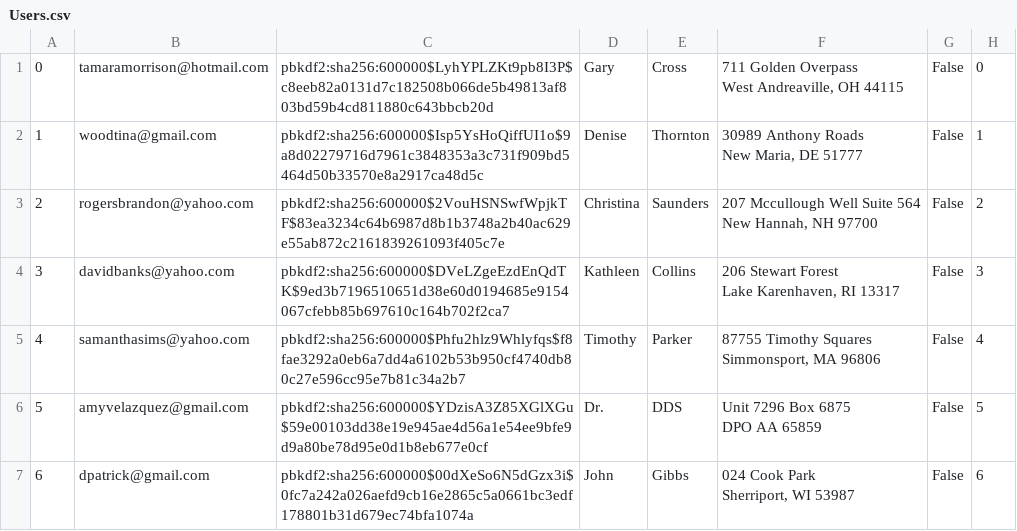
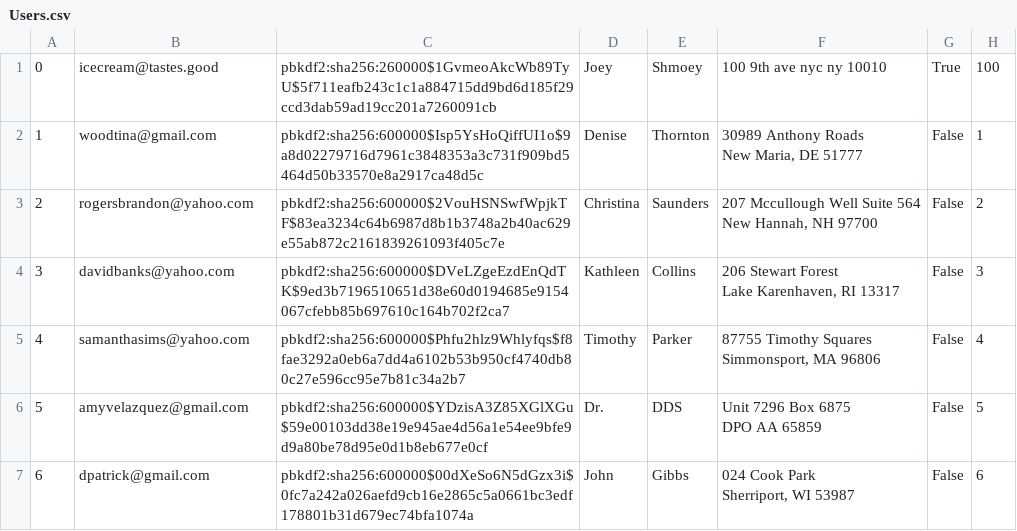
Before and after one commit to mijonathan314/Mini-Amazon, a CSV file: db/generated/Users.csv, drawn as a sheet; only a part is shown.

Commit message:
add ice cream user to data

```diff
--- a/db/generated/Users.csv
+++ b/db/generated/Users.csv
@@ -1,3 +1,2 @@
-"0","tamaramorrison@hotmail.com","pbkdf2:sha256:600000$LyhYPLZKt9pb8I3P$c8eeb82a0131d7c182508b066de5b49813af803bd59b4cd811880c643bbcb20d","Gary","Cross","711 Golden Overpass
-West Andreaville, OH 44115","False","0"
+0,icecream@tastes.good,pbkdf2:sha256:260000$1GvmeoAkcWb89TyU$5f711eafb243c1c1a884715dd9bd6d185f29ccd3dab59ad19cc201a7260091cb,Joey,Shmoey, 100 9th ave nyc ny 10010, True, 100
 "1","woodtina@gmail.com","pbkdf2:sha256:600000$Isp5YsHoQiffUI1o$9a8d02279716d7961c3848353a3c731f909bd5464d50b33570e8a2917ca48d5c","Denise","Thornton","30989 Anthony Roads
```
Also changed, not shown: 1 other file.
